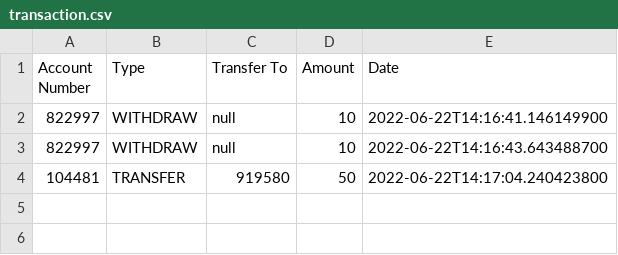
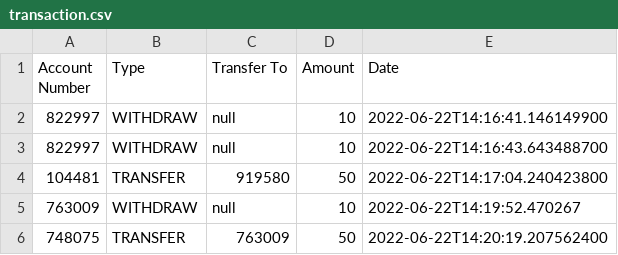
Before and after one commit to BernardTheFour/CDC-ATM_Simulation, a CSV file: data/transaction.csv, drawn as a sheet; the diff names each change by its address in the sheet, - before the commit and + after, or states it on an @@ line.

```diff
--- a/data/transaction.csv
+++ b/data/transaction.csv
+row 5: 763009 | WITHDRAW | null | 10 | 2022-06-22T14:19:52.470267
+row 6: 748075 | TRANSFER | 763009 | 50 | 2022-06-22T14:20:19.207562400
```
Also changed, not shown: data/account.csv, 2 other files.
